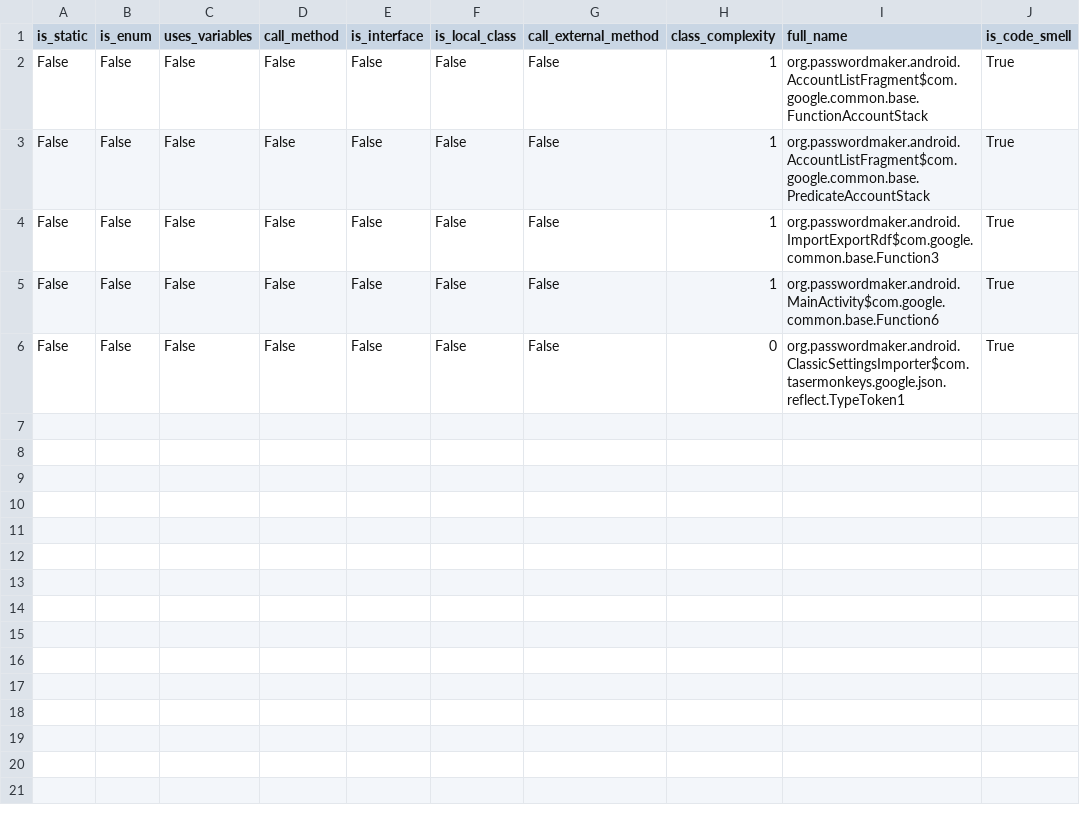
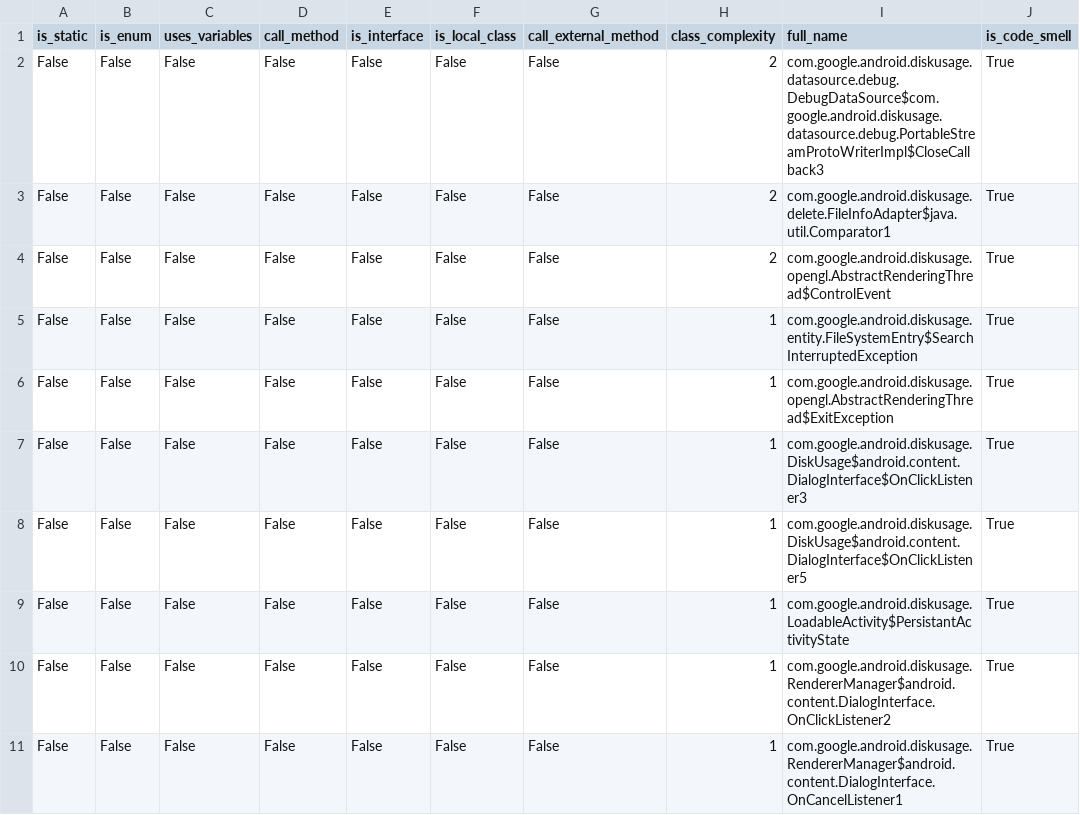
Before and after one commit to nanaker/Ginger, a CSV file: result/classification_result_LIC.csv, drawn as a sheet.

```diff
--- a/result/classification_result_LIC.csv
+++ b/result/classification_result_LIC.csv
@@ -1,6 +1,11 @@
 is_static,is_enum,uses_variables,call_method,is_interface,is_local_class,call_external_method,class_complexity,full_name,is_code_smell
-False,False,False,False,False,False,False,1,org.passwordmaker.android.AccountListFragment$com.google.common.base.FunctionAccountStack,True
-False,False,False,False,False,False,False,1,org.passwordmaker.android.AccountListFragment$com.google.common.base.PredicateAccountStack,True
-False,False,False,False,False,False,False,1,org.passwordmaker.android.ImportExportRdf$com.google.common.base.Function3,True
-False,False,False,False,False,False,False,1,org.passwordmaker.android.MainActivity$com.google.common.base.Function6,True
-False,False,False,False,False,False,False,0,org.passwordmaker.android.ClassicSettingsImporter$com.tasermonkeys.google.json.reflect.TypeToken1,True
+False,False,False,False,False,False,False,2,com.google.android.diskusage.datasource.debug.DebugDataSource$com.google.android.diskusage.datasource.debug.PortableStreamProtoWriterImpl$CloseCallback3,True
+False,False,False,False,False,False,False,2,com.google.android.diskusage.delete.FileInfoAdapter$java.util.Comparator1,True
+False,False,False,False,False,False,False,2,com.google.android.diskusage.opengl.AbstractRenderingThread$ControlEvent,True
+False,False,False,False,False,False,False,1,com.google.android.diskusage.entity.FileSystemEntry$SearchInterruptedException,True
+False,False,False,False,False,False,False,1,com.google.android.diskusage.opengl.AbstractRenderingThread$ExitException,True
+False,False,False,False,False,False,False,1,com.google.android.diskusage.DiskUsage$android.content.DialogInterface$OnClickListener3,True
+False,False,False,False,False,False,False,1,com.google.android.diskusage.DiskUsage$android.content.DialogInterface$OnClickListener5,True
+False,False,False,False,False,False,False,1,com.google.android.diskusage.LoadableActivity$PersistantActivityState,True
+False,False,False,False,False,False,False,1,com.google.android.diskusage.RendererManager$android.content.DialogInterface.OnClickListener2,True
+False,False,False,False,False,False,False,1,com.google.android.diskusage.RendererManager$android.content.DialogInterface.OnCancelListener1,True
```
Also changed, not shown: result/classification_result_MIM.csv, result/classification_result_NLMR.csv, 8 other files.
